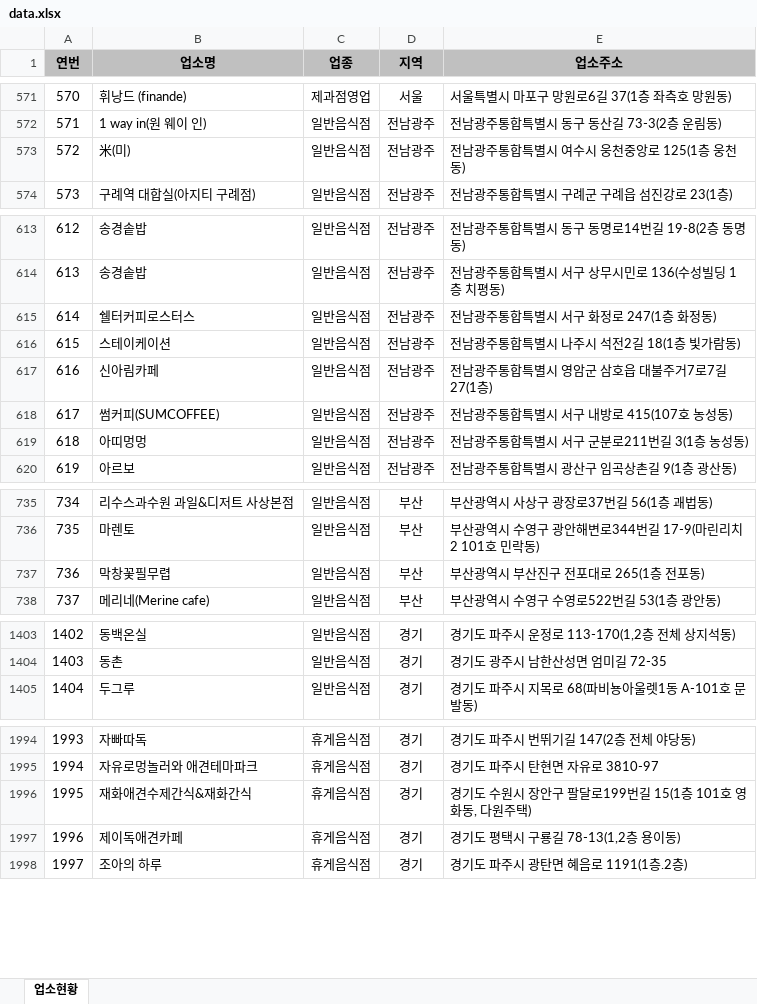
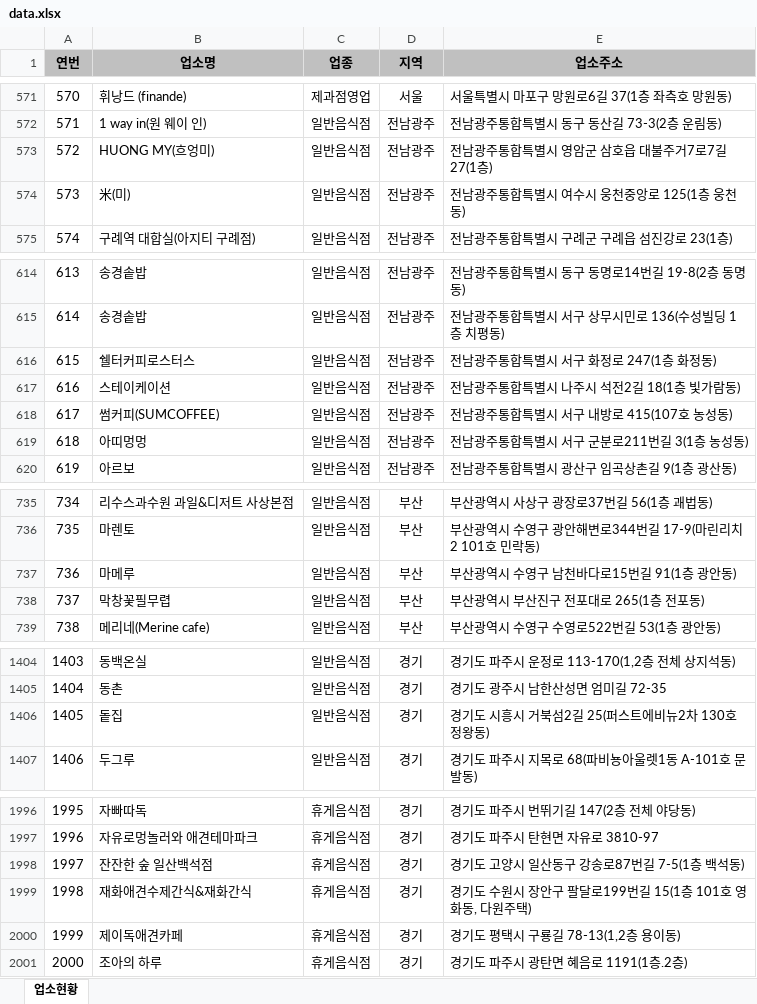
Before and after one commit to mumuabba/mumu_search, an Excel workbook: data.xlsx, sheet 업소현황, drawn as a sheet; only a part is shown, gaps mark what is left out; values as stored, in another font and other column widths than the file's, no borders; removed rows and columns are numbered as before the commit, all else as after; the diff covers the shown part only; the diff names each change by its address in the sheet, - before the commit and + after, or states it on an @@ line.

```diff
--- a/data.xlsx (sheet 업소현황)
+++ b/data.xlsx (sheet 업소현황)
@@ column A (연번) renumbered between rows 179 and 2951 @@
+row 573: 572 | HUONG MY(흐엉미) | 일반음식점 | 전남광주 | 전남광주통합특별시 영암군 삼호읍 대불주거7로7길 27(1층)
-row 617: 616 | 신아림카페 | 일반음식점 | 전남광주 | 전남광주통합특별시 영암군 삼호읍 대불주거7로7길 27(1층)
+row 737: 736 | 마메루 | 일반음식점 | 부산 | 부산광역시 수영구 남천바다로15번길 91(1층 광안동)
+row 1406: 1405 | 돝집 | 일반음식점 | 경기 | 경기도 시흥시 거북섬2길 25(퍼스트에비뉴2차 130호 정왕동)
+row 1998: 1997 | 잔잔한 숲 일산백석점 | 휴게음식점 | 경기 | 경기도 고양시 일산동구 강송로87번길 7-5(1층 백석동)
```
Also changed, not shown: 3 added rows, 2 removed rows, 4 moved rows and 1 edited cell elsewhere in this sheet, 2 other files.
